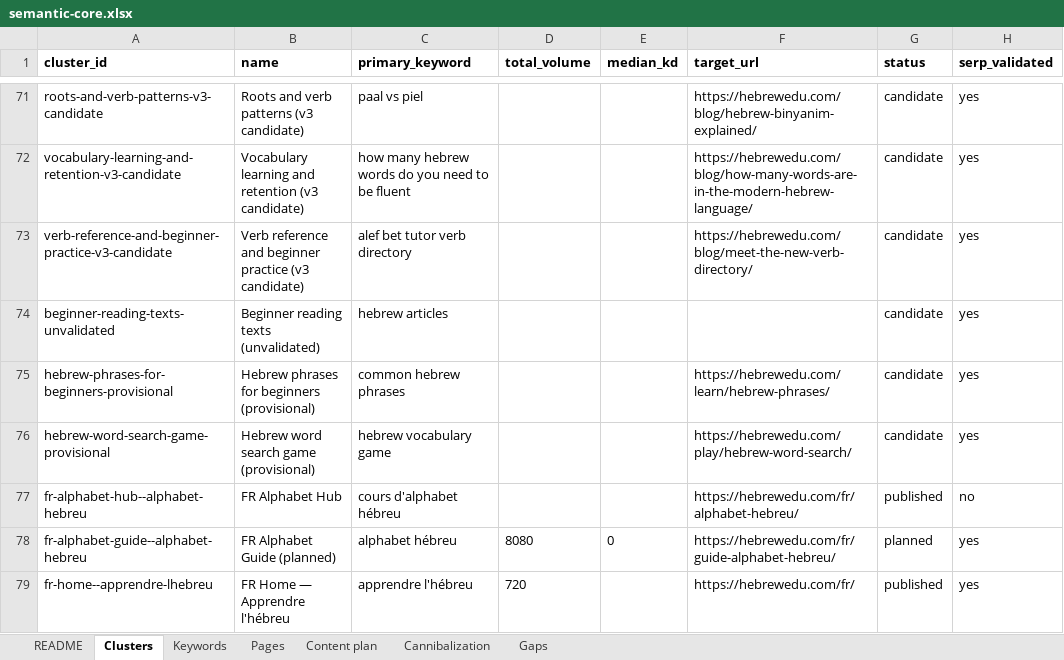
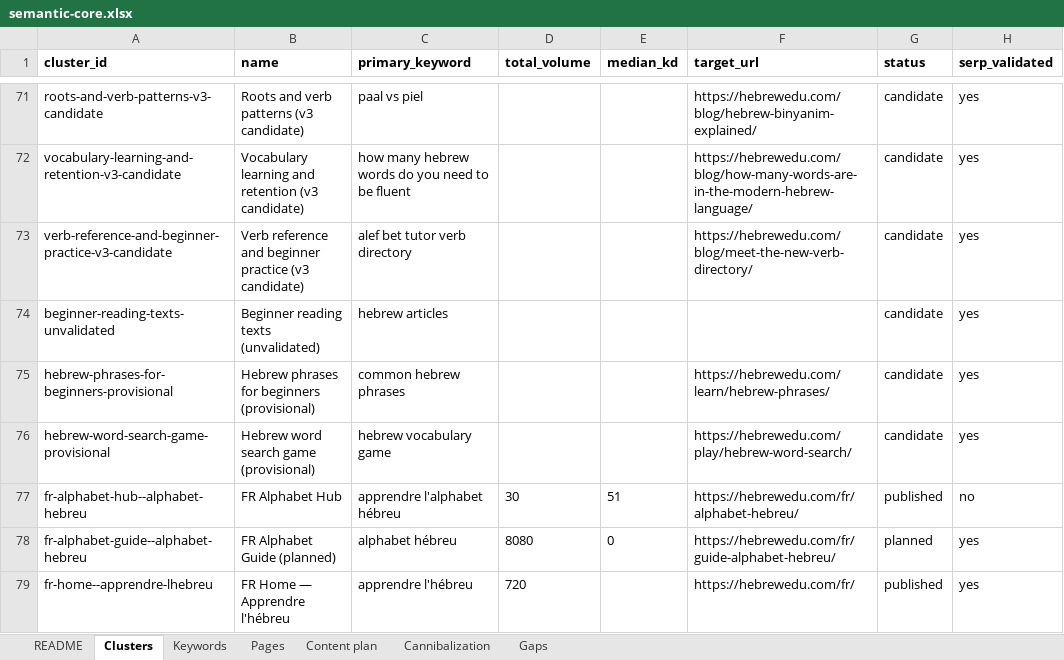
Before and after one commit to vicso-name/hebrewedu-site, an Excel workbook: docs/seo/semantic-core.xlsx, sheet Clusters, drawn as a sheet; only a part is shown, gaps mark what is left out; values as stored, in another font and other column widths than the file's, no borders; the diff names each change by its address in the sheet, - before the commit and + after, or states it on an @@ line.

```diff
--- a/docs/seo/semantic-core.xlsx (sheet Clusters)
+++ b/docs/seo/semantic-core.xlsx (sheet Clusters)
-C77 (primary_keyword): cours d'alphabet hébreu
+C77 (primary_keyword): apprendre l'alphabet hébreu
-D77 (total_volume): (empty)
+D77 (total_volume): 30
-E77 (median_kd): (empty)
+E77 (median_kd): 51
```
Also changed, not shown: sheet Keywords, sheet Pages, sheet Gaps, 4 other files.
